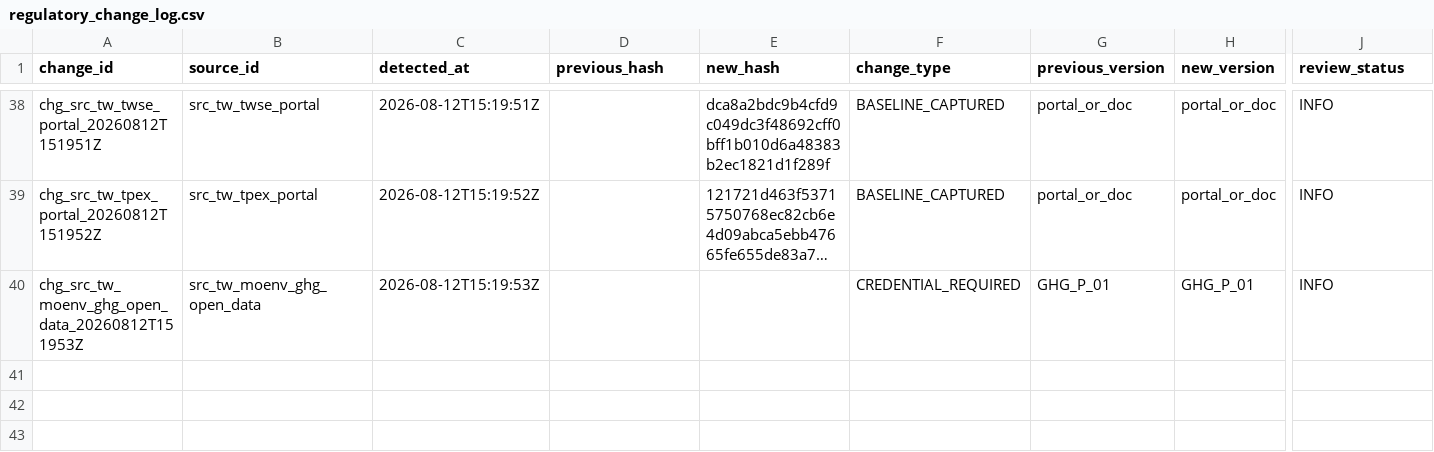
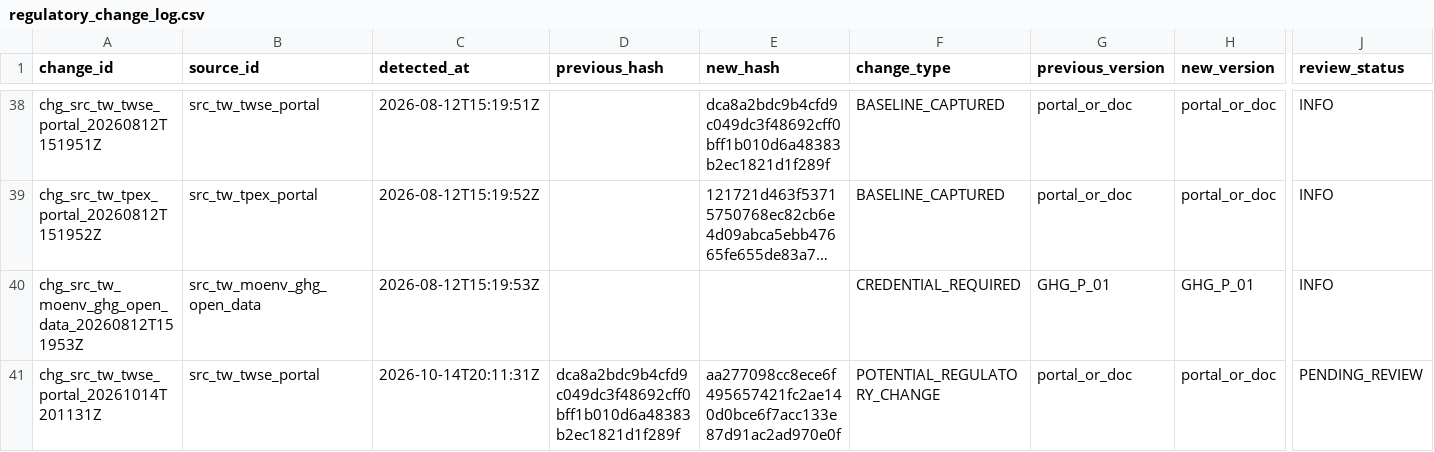
Before and after one commit to Ting-En-Chien/carbon-evidence-ledger-tw, a CSV file: data/regulatory/regulatory_change_log.csv, drawn as a sheet; only a part is shown, gaps mark what is left out; long unchanged cells end in …; rows hold the shown columns only; the diff names each change by its address in the sheet, - before the commit and + after, or states it on an @@ line.

```diff
--- a/data/regulatory/regulatory_change_log.csv
+++ b/data/regulatory/regulatory_change_log.csv
+row 41: chg_src_tw_twse_portal_20261014T201131Z | src_tw_twse_portal | 2026-10-14T20:11:31Z | dca8a2bdc9b4cfd9c049dc3f48692cff0bff1b010d6a48383b2ec1821d1f289f | aa277098cc8ece6f495657421fc2ae140d0bce6f7acc133e87d91ac2ad970e0f | POTENTIAL_REGULATORY_CHANGE | portal_or_doc | portal_or_doc | PENDING_REVIEW
```
Also changed, not shown: data/regulatory/durable_state/regulatory_change_log.csv, data/regulatory/durable_state/source_freshness_state.csv, 8 other files.
